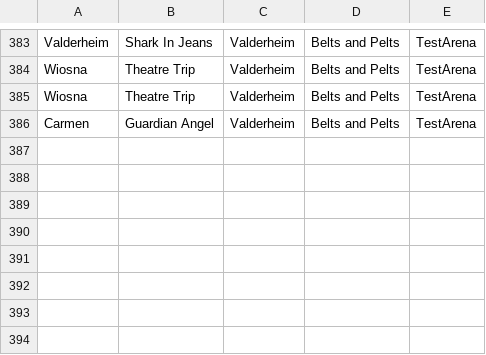
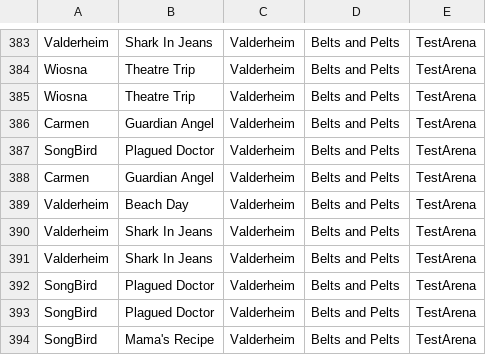
Before and after one commit to MattBrettGames/MagicTheBladdering, a CSV file: FunGame/Assets/Reports/data.csv, drawn as a sheet; only a part is shown, gaps mark what is left out.

```diff
--- a/FunGame/Assets/Reports/data.csv
+++ b/FunGame/Assets/Reports/data.csv
@@ -386 +386,9 @@ Wiosna,Theatre Trip,Valderheim,Belts and Pelts,TestArena
 Carmen,Guardian Angel,Valderheim,Belts and Pelts,TestArena
+SongBird,Plagued Doctor,Valderheim,Belts and Pelts,TestArena
+Carmen,Guardian Angel,Valderheim,Belts and Pelts,TestArena
+Valderheim,Beach Day,Valderheim,Belts and Pelts,TestArena
+Valderheim,Shark In Jeans,Valderheim,Belts and Pelts,TestArena
+Valderheim,Shark In Jeans,Valderheim,Belts and Pelts,TestArena
+SongBird,Plagued Doctor,Valderheim,Belts and Pelts,TestArena
+SongBird,Plagued Doctor,Valderheim,Belts and Pelts,TestArena
+SongBird,Mama's Recipe,Valderheim,Belts and Pelts,TestArena
```
Also changed, not shown: 46 other files.
